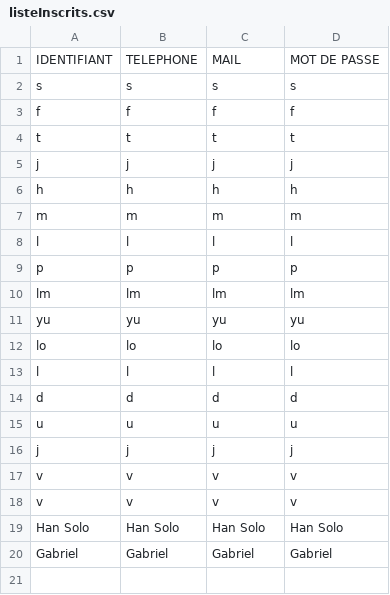
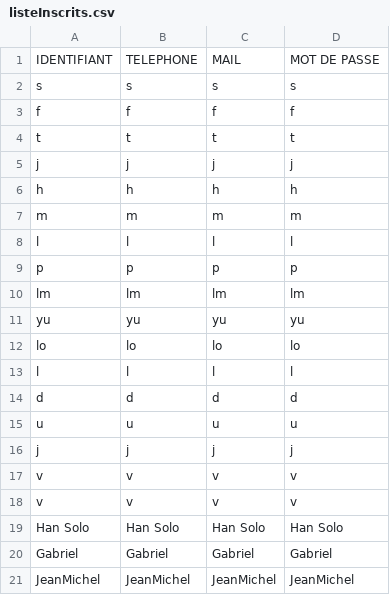
Before and after one commit to cieldeb/Projet_Finance, a CSV file: files/listeInscrits.csv, drawn as a sheet; the diff names each change by its address in the sheet, - before the commit and + after, or states it on an @@ line.

```diff
--- a/files/listeInscrits.csv
+++ b/files/listeInscrits.csv
+row 21: JeanMichel | JeanMichel | JeanMichel | JeanMichel
```
Also changed, not shown: 7 other files.
